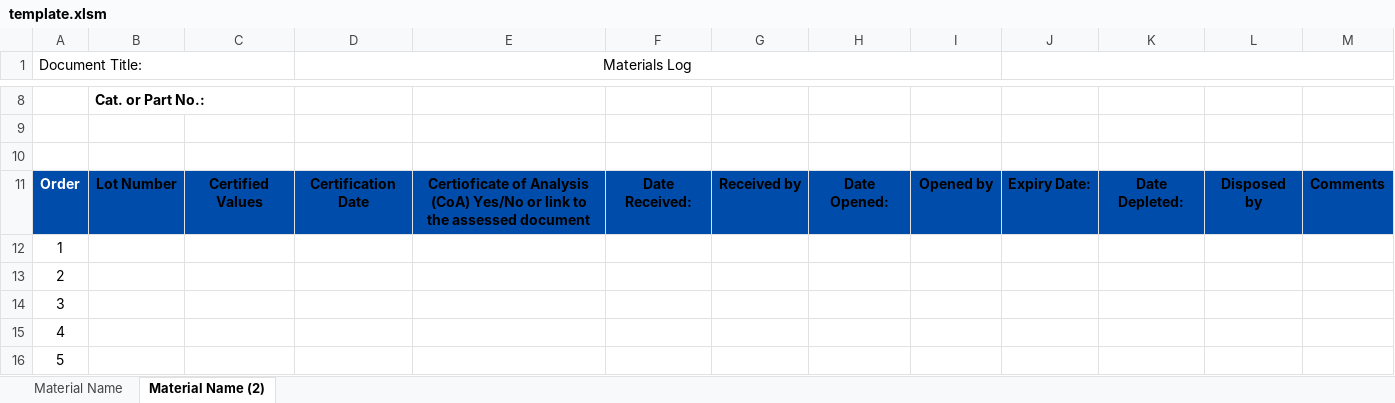
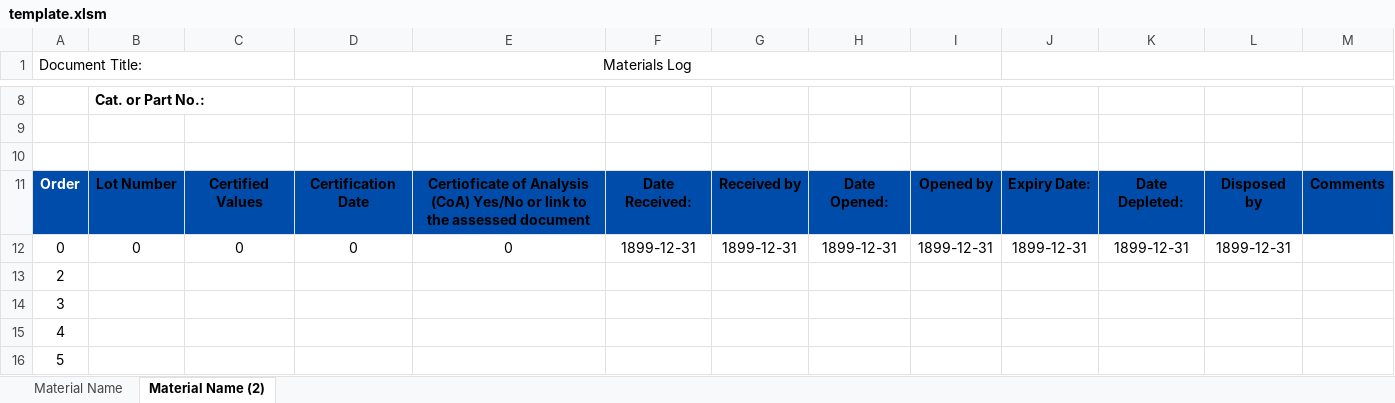
Before and after one commit to ryankennethrom/ALS-Inventory-Manager, an Excel workbook: template.xlsm, sheet Material Name (2), drawn as a sheet; only a part is shown, gaps mark what is left out; values as stored, in another font and other column widths than the file's, no borders; charts and pictures and table styles not drawn; removed rows and columns are numbered as before the commit, all else as after; the diff names each change by its address in the sheet, - before the commit and + after, or states it on an @@ line.

```diff
--- a/template.xlsm (sheet Material Name (2))
+++ b/template.xlsm (sheet Material Name (2))
-row 12: 1
+row 12: 0 | 0 | 0 | 0 | 0 | 1899-12-31 | 1899-12-31 | 1899-12-31 | 1899-12-31 | 1899-12-31 | 1899-12-31 | 1899-12-31
```
Also changed, not shown: charts or pictures, 29 other files.
